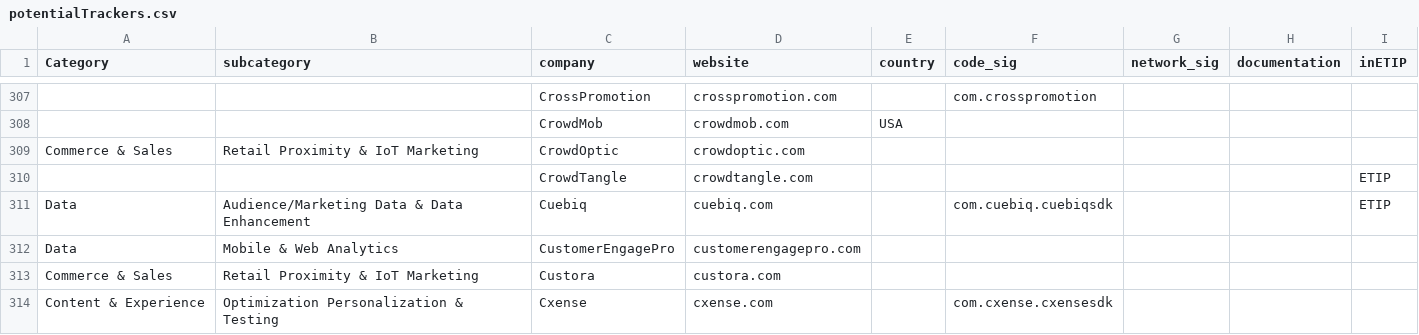
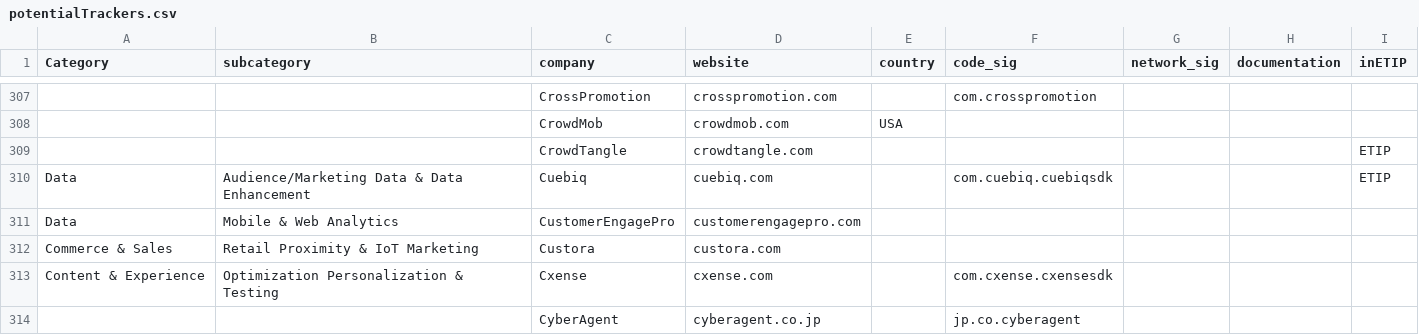
Before and after one commit to jawz101/potentialTrackers, a CSV file: potentialTrackers.csv, drawn as a sheet; only a part is shown, gaps mark what is left out; the shorter side is filled out with more unchanged rows; the diff names each change by its address in the sheet, - before the commit and + after, or states it on an @@ line.

Commit message:
Update potentialTrackers.csv

```diff
--- a/potentialTrackers.csv
+++ b/potentialTrackers.csv
-row 309: Commerce & Sales | Retail Proximity & IoT Marketing | CrowdOptic | crowdoptic.com
```
